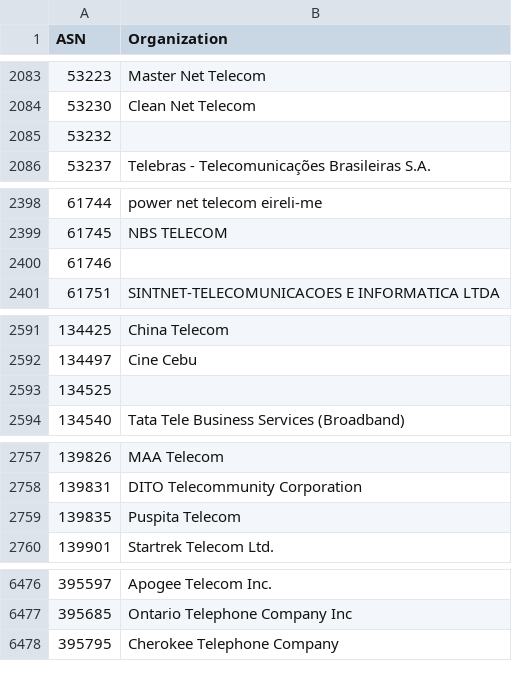
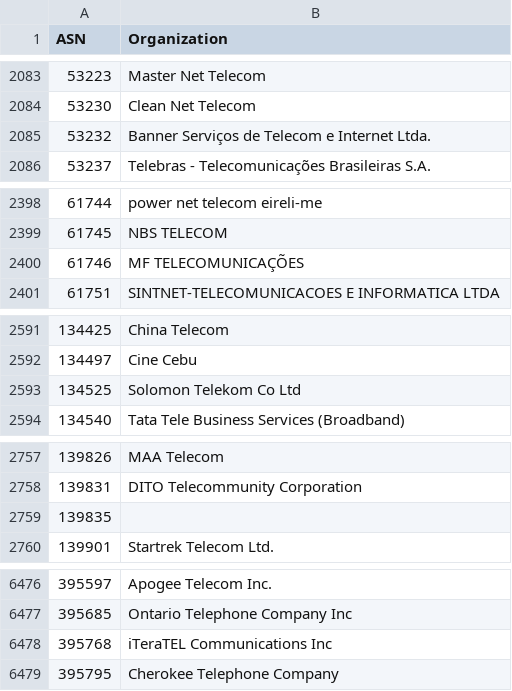
Before and after one commit to O-X-L/risk-db-lists, a CSV file: asn/kind_isp.csv, drawn as a sheet; only a part is shown, gaps mark what is left out; the diff covers the shown part only.

```diff
--- a/asn/kind_isp.csv
+++ b/asn/kind_isp.csv
@@ -2084,3 +2084,3 @@ ASN,Organization
 53230,Clean Net Telecom
-53232,
+53232,Banner Serviços de Telecom e Internet Ltda.
 53237,Telebras - Telecomunicações Brasileiras S.A.
@@ -2399,3 +2399,3 @@ ASN,Organization
 61745,NBS TELECOM
-61746,
+61746,MF TELECOMUNICAÇÕES
 61751,SINTNET-TELECOMUNICACOES E INFORMATICA LTDA
@@ -2592,3 +2592,3 @@ ASN,Organization
 134497,Cine Cebu
-134525,
+134525,Solomon Telekom Co Ltd
 134540,Tata Tele Business Services (Broadband)
@@ -2758,3 +2758,3 @@ ASN,Organization
 139831,DITO Telecommunity Corporation
-139835,Puspita Telecom
+139835,
 139901,Startrek Telecom Ltd.
@@ -6477,2 +6477,3 @@ ASN,Organization
 395685,Ontario Telephone Company Inc
+395768,iTeraTEL Communications Inc
 395795,Cherokee Telephone Company
```
Also changed, not shown: 1 edited cell elsewhere in this file, asn/kind_education.csv, asn/kind_hosting.csv, 37 other files.
